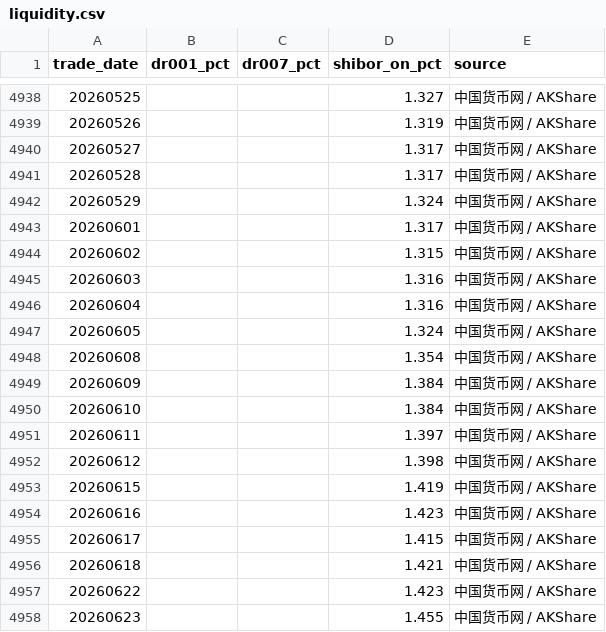
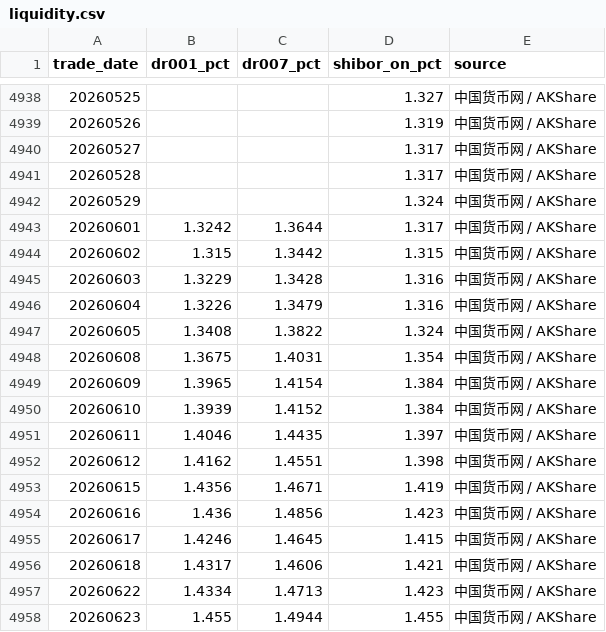
Before and after one commit to yuwxsarah/macroscope-dashboard, a CSV file: data/liquidity.csv, drawn as a sheet; only a part is shown, gaps mark what is left out; the diff covers the shown part only.

```diff
--- a/data/liquidity.csv
+++ b/data/liquidity.csv
@@ -4942,17 +4942,17 @@
 20260529,,,1.324,中国货币网 / AKShare
-20260601,,,1.317,中国货币网 / AKShare
-20260602,,,1.315,中国货币网 / AKShare
-20260603,,,1.316,中国货币网 / AKShare
-20260604,,,1.316,中国货币网 / AKShare
-20260605,,,1.324,中国货币网 / AKShare
-20260608,,,1.354,中国货币网 / AKShare
-20260609,,,1.384,中国货币网 / AKShare
-20260610,,,1.384,中国货币网 / AKShare
-20260611,,,1.397,中国货币网 / AKShare
-20260612,,,1.398,中国货币网 / AKShare
-20260615,,,1.419,中国货币网 / AKShare
-20260616,,,1.423,中国货币网 / AKShare
-20260617,,,1.415,中国货币网 / AKShare
-20260618,,,1.421,中国货币网 / AKShare
-20260622,,,1.423,中国货币网 / AKShare
-20260623,,,1.455,中国货币网 / AKShare
+20260601,1.3242,1.3644,1.317,中国货币网 / AKShare
+20260602,1.315,1.3442,1.315,中国货币网 / AKShare
+20260603,1.3229,1.3428,1.316,中国货币网 / AKShare
+20260604,1.3226,1.3479,1.316,中国货币网 / AKShare
+20260605,1.3408,1.3822,1.324,中国货币网 / AKShare
+20260608,1.3675,1.4031,1.354,中国货币网 / AKShare
+20260609,1.3965,1.4154,1.384,中国货币网 / AKShare
+20260610,1.3939,1.4152,1.384,中国货币网 / AKShare
+20260611,1.4046,1.4435,1.397,中国货币网 / AKShare
+20260612,1.4162,1.4551,1.398,中国货币网 / AKShare
+20260615,1.4356,1.4671,1.419,中国货币网 / AKShare
+20260616,1.436,1.4856,1.423,中国货币网 / AKShare
+20260617,1.4246,1.4645,1.415,中国货币网 / AKShare
+20260618,1.4317,1.4606,1.421,中国货币网 / AKShare
+20260622,1.4334,1.4713,1.423,中国货币网 / AKShare
+20260623,1.455,1.4944,1.455,中国货币网 / AKShare
```
Also changed, not shown: 1 added row and 98 edited cells elsewhere in this file, data/a_share_universe.csv, data/breadth.csv, 13 other files.
